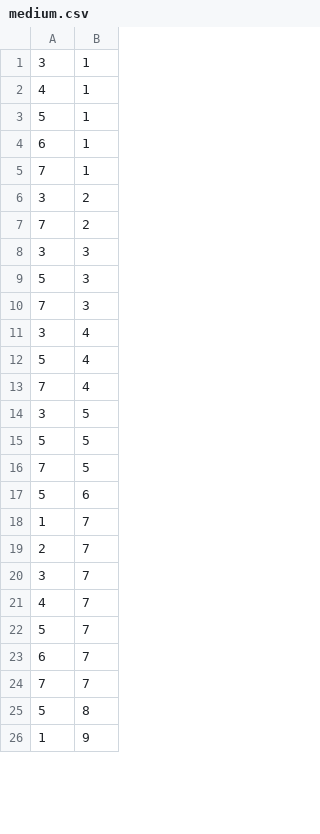
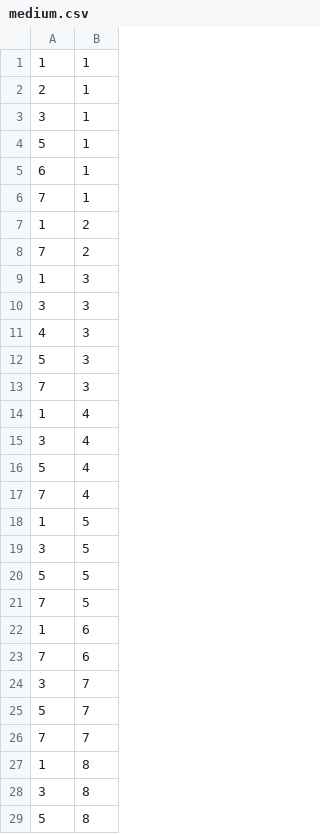
Before and after one commit to kristinafurnadjiska/PacmanGame, a CSV file: PacmanGame/Files/medium.csv, drawn as a sheet; only a part is shown; the shorter side is filled out with more unchanged rows; the diff covers the shown part only.

```diff
--- a/PacmanGame/Files/medium.csv
+++ b/PacmanGame/Files/medium.csv
@@ -1,3 +1,4 @@
+1, 1
+2, 1
 3, 1
-4, 1
 5, 1
@@ -5,7 +6,10 @@
 7, 1
-3, 2
+1, 2
 7, 2
+1, 3
 3, 3
+4, 3
 5, 3
 7, 3
+1, 4
 3, 4
@@ -13,2 +17,3 @@
 7, 4
+1, 5
 3, 5
@@ -16,10 +21,9 @@
 7, 5
-5, 6
-1, 7
-2, 7
+1, 6
+7, 6
 3, 7
-4, 7
 5, 7
-6, 7
 7, 7
+1, 8
+3, 8
 5, 8
```
Also changed, not shown: 17 added rows, 11 removed rows and 6 edited cells elsewhere in this file, 7 other files.
